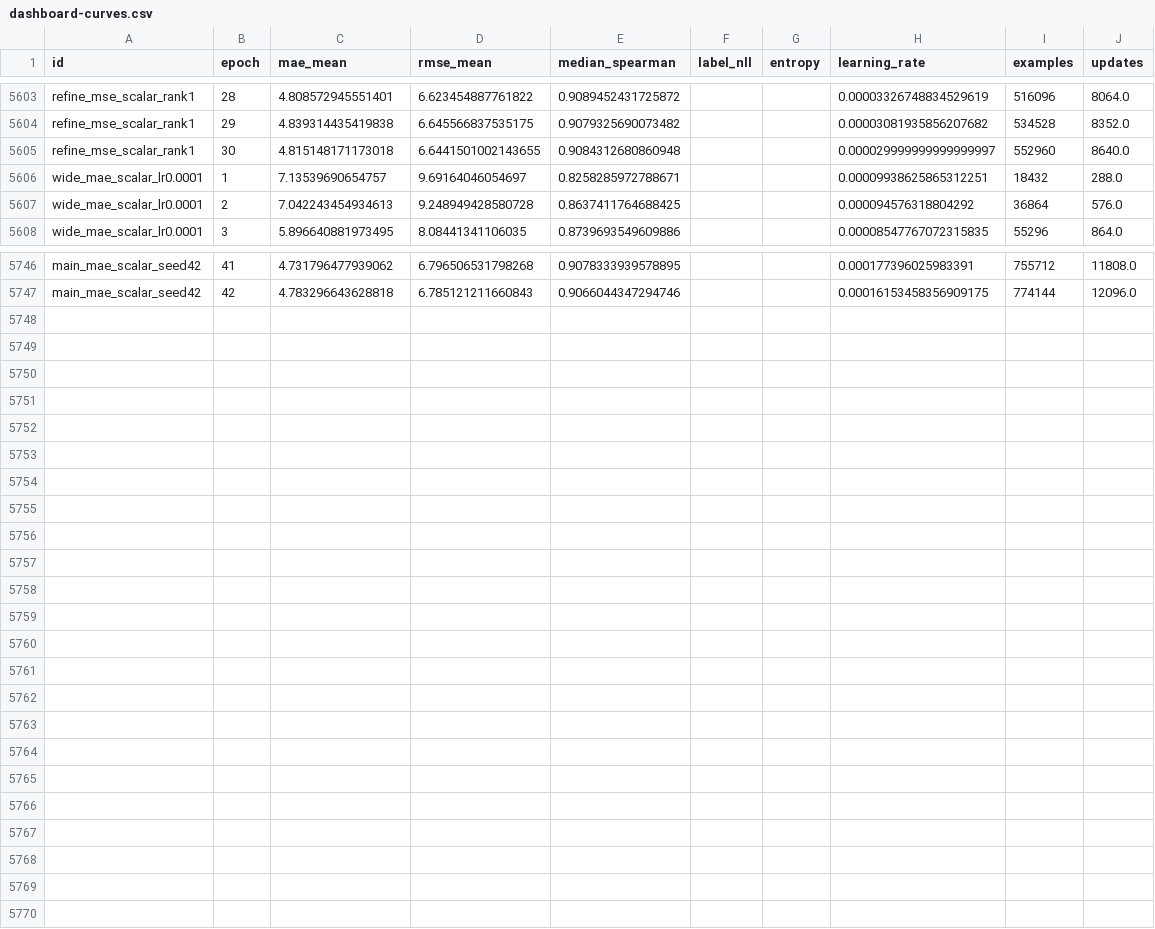
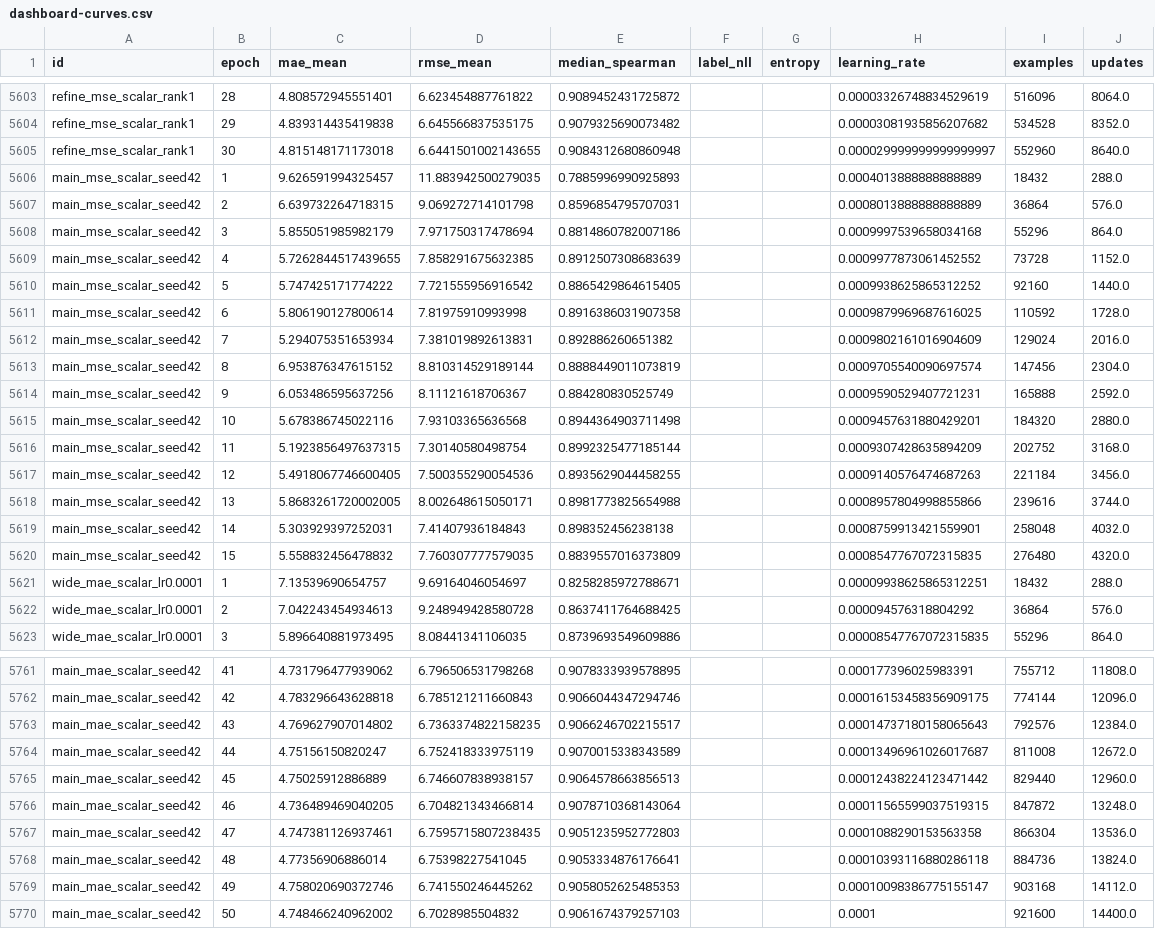
Before and after one commit to nlyu1/maxrl-statistics, a CSV file: experiments/utkface/scaled/dashboard-curves.csv, drawn as a sheet; only a part is shown, gaps mark what is left out; the diff names each change by its address in the sheet, - before the commit and + after, or states it on an @@ line.

Commit message:
Publish first scalar confirmation with matched-seed head comparison

```diff
--- a/experiments/utkface/scaled/dashboard-curves.csv
+++ b/experiments/utkface/scaled/dashboard-curves.csv
+row 5606: main_mse_scalar_seed42 | 1 | 9.626591994325457 | 11.883942500279035 | 0.7885996990925893 |  |  | 0.0004013888888888889 | 18432 | 288.0
+row 5607: main_mse_scalar_seed42 | 2 | 6.639732264718315 | 9.069272714101798 | 0.8596854795707031 |  |  | 0.0008013888888888889 | 36864 | 576.0
+row 5608: main_mse_scalar_seed42 | 3 | 5.855051985982179 | 7.971750317478694 | 0.8814860782007186 |  |  | 0.0009997539658034168 | 55296 | 864.0
+row 5609: main_mse_scalar_seed42 | 4 | 5.7262844517439655 | 7.858291675632385 | 0.8912507308683639 |  |  | 0.0009977873061452552 | 73728 | 1152.0
+row 5610: main_mse_scalar_seed42 | 5 | 5.747425171774222 | 7.721555956916542 | 0.8865429864615405 |  |  | 0.0009938625865312252 | 92160 | 1440.0
+row 5611: main_mse_scalar_seed42 | 6 | 5.806190127800614 | 7.81975910993998 | 0.8916386031907358 |  |  | 0.0009879969687616025 | 110592 | 1728.0
+row 5612: main_mse_scalar_seed42 | 7 | 5.294075351653934 | 7.381019892613831 | 0.892886260651382 |  |  | 0.0009802161016904609 | 129024 | 2016.0
+row 5613: main_mse_scalar_seed42 | 8 | 6.953876347615152 | 8.810314529189144 | 0.8888449011073819 |  |  | 0.0009705540090697574 | 147456 | 2304.0
+row 5614: main_mse_scalar_seed42 | 9 | 6.053486595637256 | 8.11121618706367 | 0.884280830525749 |  |  | 0.0009590529407721231 | 165888 | 2592.0
+row 5615: main_mse_scalar_seed42 | 10 | 5.678386745022116 | 7.93103365636568 | 0.8944364903711498 |  |  | 0.0009457631880429201 | 184320 | 2880.0
+row 5616: main_mse_scalar_seed42 | 11 | 5.1923856497637315 | 7.30140580498754 | 0.8992325477185144 |  |  | 0.0009307428635894209 | 202752 | 3168.0
+row 5617: main_mse_scalar_seed42 | 12 | 5.4918067746600405 | 7.500355290054536 | 0.8935629044458255 |  |  | 0.0009140576474687263 | 221184 | 3456.0
+row 5618: main_mse_scalar_seed42 | 13 | 5.8683261720002005 | 8.002648615050171 | 0.8981773825654988 |  |  | 0.0008957804998855866 | 239616 | 3744.0
+row 5619: main_mse_scalar_seed42 | 14 | 5.303929397252031 | 7.41407936184843 | 0.898352456238138 |  |  | 0.0008759913421559901 | 258048 | 4032.0
+row 5620: main_mse_scalar_seed42 | 15 | 5.558832456478832 | 7.760307777579035 | 0.8839557016373809 |  |  | 0.0008547767072315835 | 276480 | 4320.0
+row 5763: main_mae_scalar_seed42 | 43 | 4.769627907014802 | 6.7363374822158235 | 0.9066246702215517 |  |  | 0.00014737180158065643 | 792576 | 12384.0
+row 5764: main_mae_scalar_seed42 | 44 | 4.75156150820247 | 6.752418333975119 | 0.9070015338343589 |  |  | 0.00013496961026017687 | 811008 | 12672.0
+row 5765: main_mae_scalar_seed42 | 45 | 4.75025912886889 | 6.746607838938157 | 0.9064578663856513 |  |  | 0.00012438224123471442 | 829440 | 12960.0
+row 5766: main_mae_scalar_seed42 | 46 | 4.736489469040205 | 6.704821343466814 | 0.9078710368143064 |  |  | 0.00011565599037519315 | 847872 | 13248.0
+row 5767: main_mae_scalar_seed42 | 47 | 4.747381126937461 | 6.7595715807238435 | 0.9051235952772803 |  |  | 0.0001088290153563358 | 866304 | 13536.0
+row 5768: main_mae_scalar_seed42 | 48 | 4.77356906886014 | 6.75398227541045 | 0.9053334876176641 |  |  | 0.00010393116880286118 | 884736 | 13824.0
+row 5769: main_mae_scalar_seed42 | 49 | 4.758020690372746 | 6.741550246445262 | 0.9058052625485353 |  |  | 0.00010098386775155147 | 903168 | 14112.0
+row 5770: main_mae_scalar_seed42 | 50 | 4.748466240962002 | 6.7028985504832 | 0.9061674379257103 |  |  | 0.0001 | 921600 | 14400.0
```
Also changed, not shown: experiments/utkface/scaled/dashboard-runs.csv, experiments/utkface/scaled/runs.csv, 20 other files.
